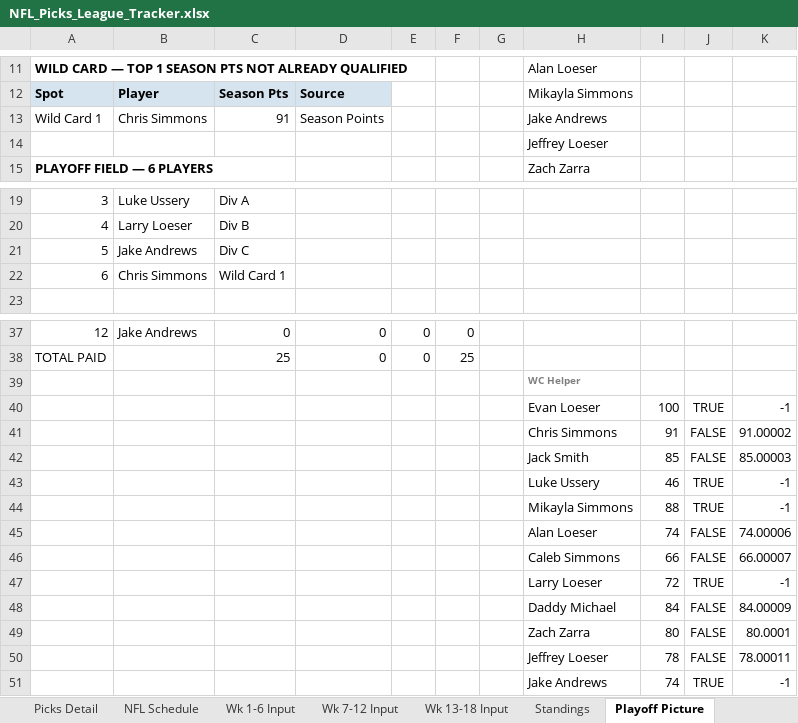
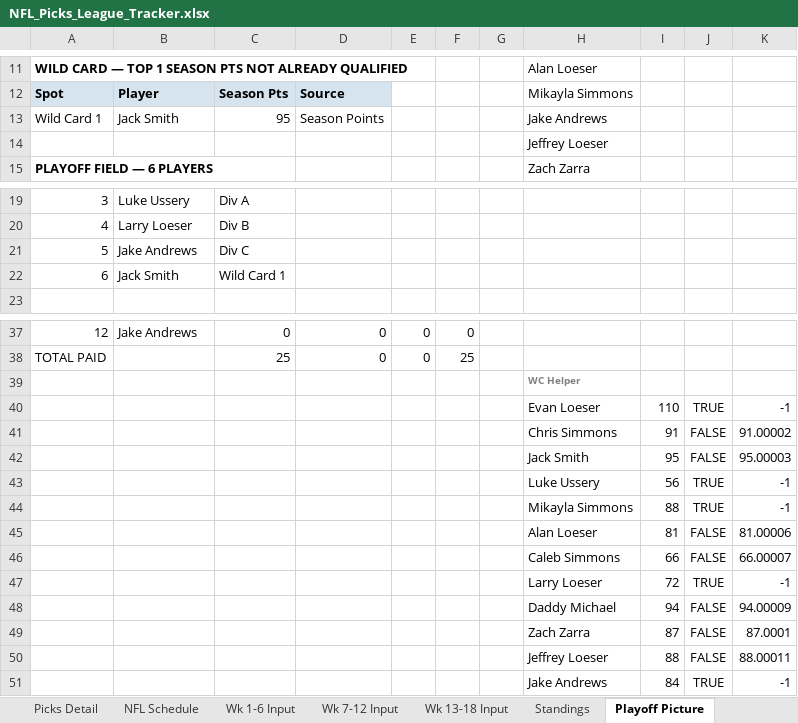
Before and after one commit to eloeser-1147/NFL-Picks-League, an Excel workbook: NFL_Picks_League_Tracker.xlsx, sheet Playoff Picture, drawn as a sheet; only a part is shown, gaps mark what is left out; values as stored, in another font and other column widths than the file's, no borders; the diff names each change by its address in the sheet, - before the commit and + after, or states it on an @@ line.

```diff
--- a/NFL_Picks_League_Tracker.xlsx (sheet Playoff Picture)
+++ b/NFL_Picks_League_Tracker.xlsx (sheet Playoff Picture)
-B13: Chris Simmons
+B13: Jack Smith
-C13: 91
+C13: 95
-B22: Chris Simmons
+B22: Jack Smith
-I40: 100
+I40: 110
-I42: 85
+I42: 95
-K42: 85.00003
+K42: 95.00003
-I43: 46
+I43: 56
-I45: 74
+I45: 81
-K45: 74.00006
+K45: 81.00006
-I48: 84
+I48: 94
-K48: 84.00009
+K48: 94.00009
-I49: 80
+I49: 87
-K49: 80.0001
+K49: 87.0001
-I50: 78
+I50: 88
-K50: 78.00011
+K50: 88.00011
-I51: 74
+I51: 84
```
Also changed, not shown: sheet Standings, sheet Picks Detail, sheet Wk 7-12 Input, sheet NFL Schedule, sheet Playoff Wild Card, sheet Roster.
